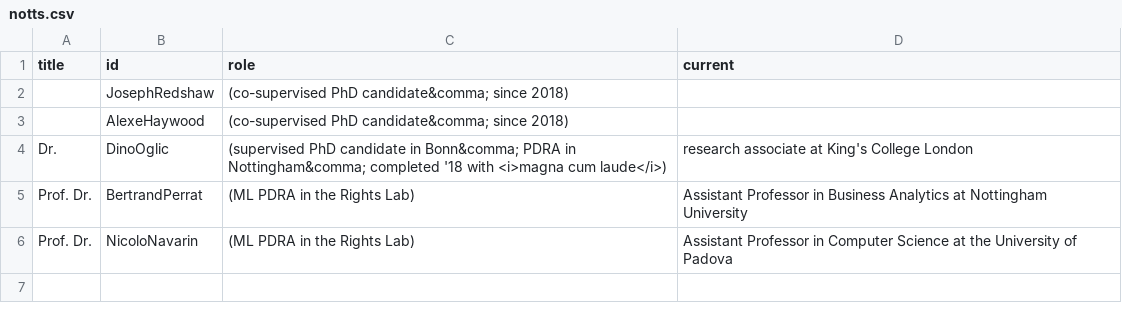
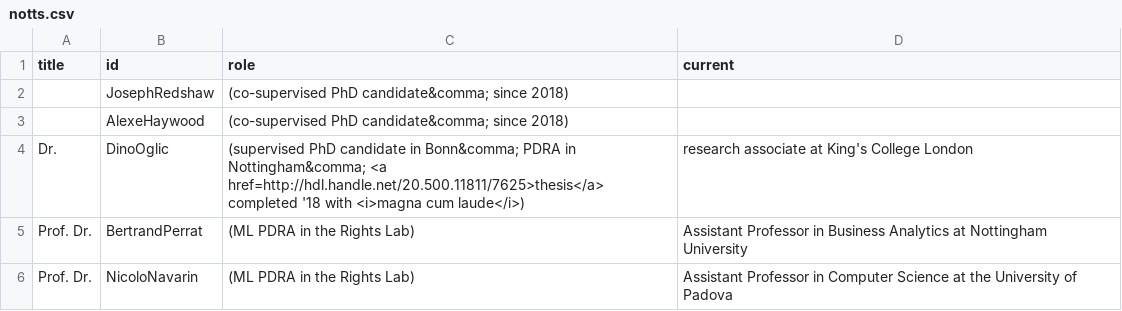
Before and after one commit to ml-tuw/ml-tuw.github.io, a CSV file: _data/group/notts.csv, drawn as a sheet.

```diff
--- a/_data/group/notts.csv
+++ b/_data/group/notts.csv
@@ -3,3 +3,3 @@ title,id,role,current
 ,AlexeHaywood, (co-supervised PhD candidate&comma; since 2018)
-Dr.,DinoOglic, (supervised PhD candidate in Bonn&comma; PDRA in Nottingham&comma; completed '18 with <i>magna cum laude</i>), research associate at King's College London
+Dr.,DinoOglic, (supervised PhD candidate in Bonn&comma; PDRA in Nottingham&comma; <a href=http://hdl.handle.net/20.500.11811/7625>thesis</a> completed '18 with <i>magna cum laude</i>), research associate at King's College London
 Prof. Dr.,BertrandPerrat, (ML PDRA in the Rights Lab), Assistant Professor in Business Analytics at Nottingham University
```
Also changed, not shown: _data/group/bonn.csv, 1 other file.
